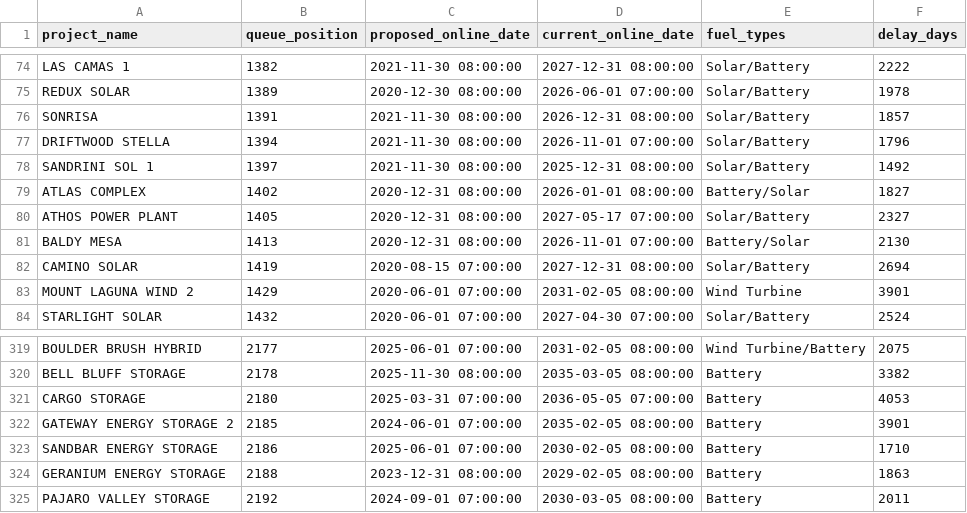
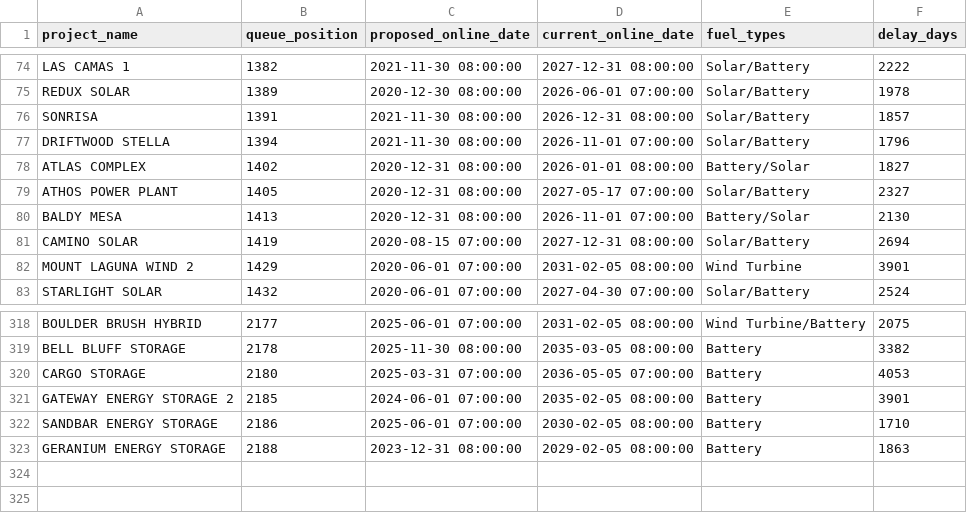
Before and after one commit to gkumarg/caiso-queue, a CSV file: reports/project_timeline_delays.csv, drawn as a sheet; only a part is shown, gaps mark what is left out.

```diff
--- a/reports/project_timeline_delays.csv
+++ b/reports/project_timeline_delays.csv
@@ -77,3 +77,2 @@ SONRISA,1391,2021-11-30 08:00:00,2026-12-31 08:00:00,Solar/Battery,1857
 DRIFTWOOD STELLA,1394,2021-11-30 08:00:00,2026-11-01 07:00:00,Solar/Battery,1796
-SANDRINI SOL 1,1397,2021-11-30 08:00:00,2025-12-31 08:00:00,Solar/Battery,1492
 ATLAS COMPLEX,1402,2020-12-31 08:00:00,2026-01-01 08:00:00,Battery/Solar,1827
@@ -324,2 +323 @@ SANDBAR ENERGY STORAGE,2186,2025-06-01 07:00:00,2030-02-05 08:00:00,Battery,1710
 GERANIUM ENERGY STORAGE,2188,2023-12-31 08:00:00,2029-02-05 08:00:00,Battery,1863
-PAJARO VALLEY STORAGE,2192,2024-09-01 07:00:00,2030-03-05 08:00:00,Battery,2011
```
Also changed, not shown: reports/capacity_by_fuel.csv, reports/timeline_delay_by_fuel.csv, 7 other files.
